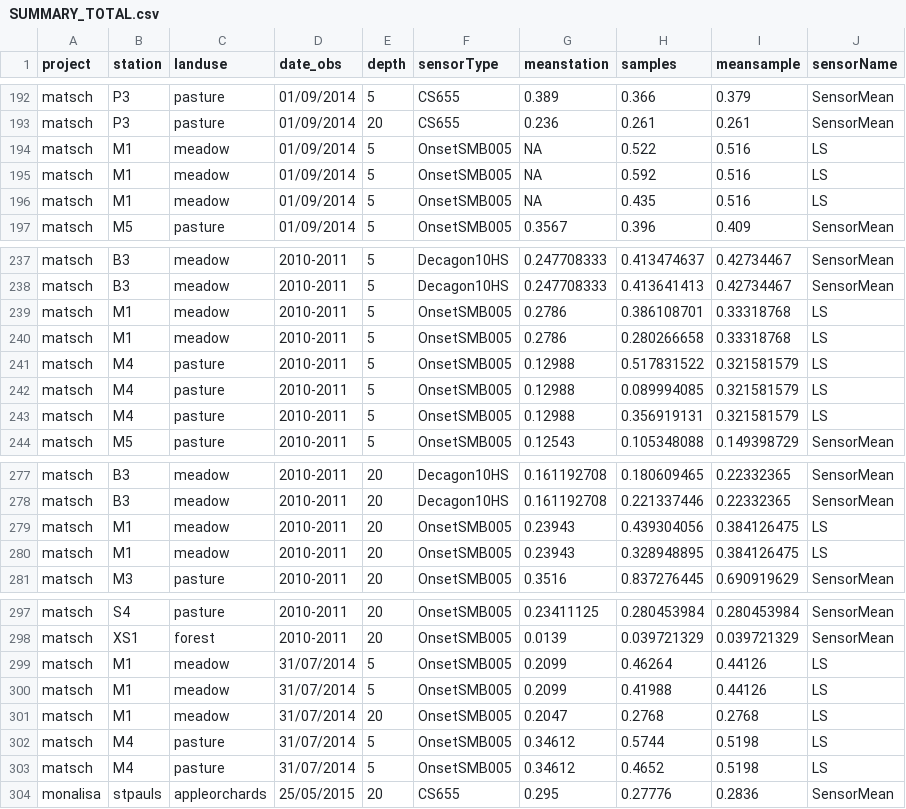
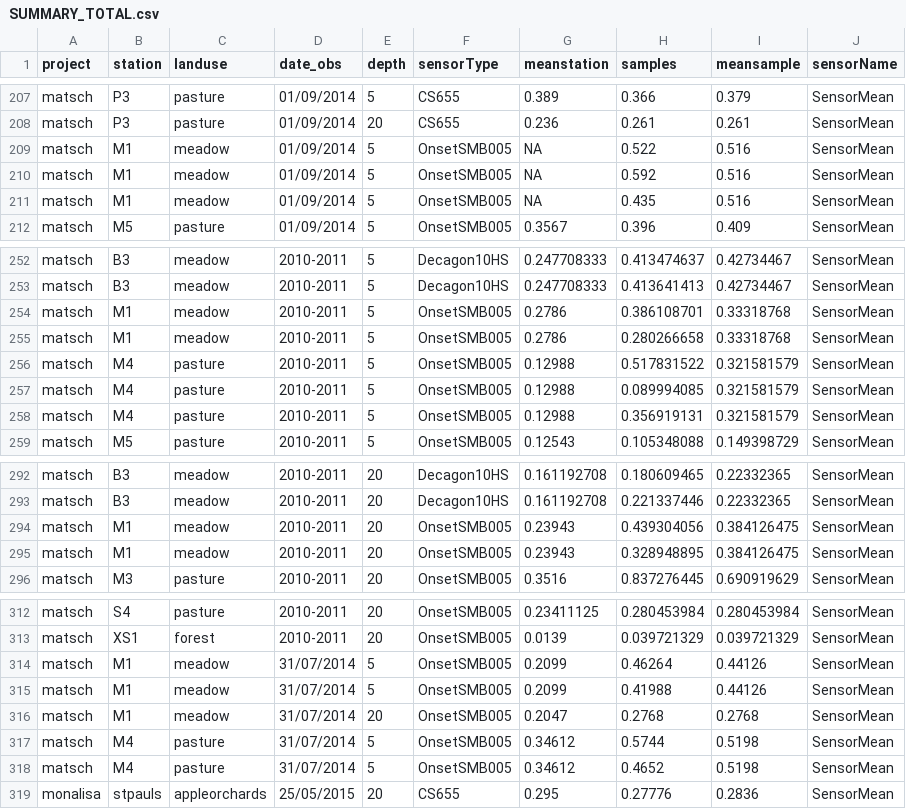
Before and after one commit to JBrenn/SWCalibrateR, a CSV file: data/SUMMARY_TOTAL.csv, drawn as a sheet; only a part is shown, gaps mark what is left out; the diff covers the shown part only.

```diff
--- a/data/SUMMARY_TOTAL.csv
+++ b/data/SUMMARY_TOTAL.csv
@@ -193,5 +208,5 @@ matsch,P3,pasture,01/09/2014,5,CS655,0.389,0.366,0.379,SensorMean
 matsch,P3,pasture,01/09/2014,20,CS655,0.236,0.261,0.261,SensorMean
-matsch,M1,meadow,01/09/2014,5,OnsetSMB005,NA,0.522,0.516,LS
-matsch,M1,meadow,01/09/2014,5,OnsetSMB005,NA,0.592,0.516,LS
-matsch,M1,meadow,01/09/2014,5,OnsetSMB005,NA,0.435,0.516,LS
+matsch,M1,meadow,01/09/2014,5,OnsetSMB005,NA,0.522,0.516,SensorMean
+matsch,M1,meadow,01/09/2014,5,OnsetSMB005,NA,0.592,0.516,SensorMean
+matsch,M1,meadow,01/09/2014,5,OnsetSMB005,NA,0.435,0.516,SensorMean
 matsch,M5,pasture,01/09/2014,5,OnsetSMB005,0.3567,0.396,0.409,SensorMean
@@ -238,7 +253,7 @@ matsch,B3,meadow,2010-2011,5,Decagon10HS,0.247708333,0.413474637,0.42734467,Sens
 matsch,B3,meadow,2010-2011,5,Decagon10HS,0.247708333,0.413641413,0.42734467,SensorMean
-matsch,M1,meadow,2010-2011,5,OnsetSMB005,0.2786,0.386108701,0.33318768,LS
-matsch,M1,meadow,2010-2011,5,OnsetSMB005,0.2786,0.280266658,0.33318768,LS
-matsch,M4,pasture,2010-2011,5,OnsetSMB005,0.12988,0.517831522,0.321581579,LS
-matsch,M4,pasture,2010-2011,5,OnsetSMB005,0.12988,0.089994085,0.321581579,LS
-matsch,M4,pasture,2010-2011,5,OnsetSMB005,0.12988,0.356919131,0.321581579,LS
+matsch,M1,meadow,2010-2011,5,OnsetSMB005,0.2786,0.386108701,0.33318768,SensorMean
+matsch,M1,meadow,2010-2011,5,OnsetSMB005,0.2786,0.280266658,0.33318768,SensorMean
+matsch,M4,pasture,2010-2011,5,OnsetSMB005,0.12988,0.517831522,0.321581579,SensorMean
+matsch,M4,pasture,2010-2011,5,OnsetSMB005,0.12988,0.089994085,0.321581579,SensorMean
+matsch,M4,pasture,2010-2011,5,OnsetSMB005,0.12988,0.356919131,0.321581579,SensorMean
 matsch,M5,pasture,2010-2011,5,OnsetSMB005,0.12543,0.105348088,0.149398729,SensorMean
@@ -278,4 +293,4 @@ matsch,B3,meadow,2010-2011,20,Decagon10HS,0.161192708,0.180609465,0.22332365,Sen
 matsch,B3,meadow,2010-2011,20,Decagon10HS,0.161192708,0.221337446,0.22332365,SensorMean
-matsch,M1,meadow,2010-2011,20,OnsetSMB005,0.23943,0.439304056,0.384126475,LS
-matsch,M1,meadow,2010-2011,20,OnsetSMB005,0.23943,0.328948895,0.384126475,LS
+matsch,M1,meadow,2010-2011,20,OnsetSMB005,0.23943,0.439304056,0.384126475,SensorMean
+matsch,M1,meadow,2010-2011,20,OnsetSMB005,0.23943,0.328948895,0.384126475,SensorMean
 matsch,M3,pasture,2010-2011,20,OnsetSMB005,0.3516,0.837276445,0.690919629,SensorMean
@@ -298,7 +313,7 @@ matsch,S4,pasture,2010-2011,20,OnsetSMB005,0.23411125,0.280453984,0.280453984,Se
 matsch,XS1,forest,2010-2011,20,OnsetSMB005,0.0139,0.039721329,0.039721329,SensorMean
-matsch,M1,meadow,31/07/2014,5,OnsetSMB005,0.2099,0.46264,0.44126,LS
-matsch,M1,meadow,31/07/2014,5,OnsetSMB005,0.2099,0.41988,0.44126,LS
-matsch,M1,meadow,31/07/2014,20,OnsetSMB005,0.2047,0.2768,0.2768,LS
-matsch,M4,pasture,31/07/2014,5,OnsetSMB005,0.34612,0.5744,0.5198,LS
-matsch,M4,pasture,31/07/2014,5,OnsetSMB005,0.34612,0.4652,0.5198,LS
+matsch,M1,meadow,31/07/2014,5,OnsetSMB005,0.2099,0.46264,0.44126,SensorMean
+matsch,M1,meadow,31/07/2014,5,OnsetSMB005,0.2099,0.41988,0.44126,SensorMean
+matsch,M1,meadow,31/07/2014,20,OnsetSMB005,0.2047,0.2768,0.2768,SensorMean
+matsch,M4,pasture,31/07/2014,5,OnsetSMB005,0.34612,0.5744,0.5198,SensorMean
+matsch,M4,pasture,31/07/2014,5,OnsetSMB005,0.34612,0.4652,0.5198,SensorMean
 monalisa,stpauls,appleorchards,25/05/2015,20,CS655,0.295,0.27776,0.2836,SensorMean
```
Also changed, not shown: 15 added rows and 18 edited cells elsewhere in this file, 2 other files.
